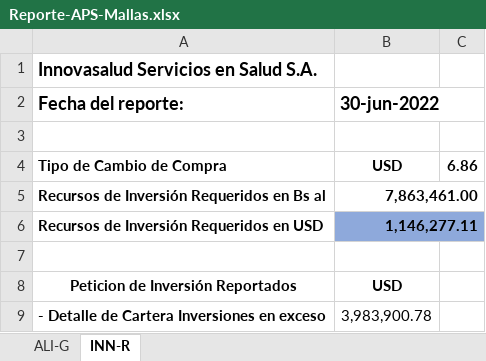
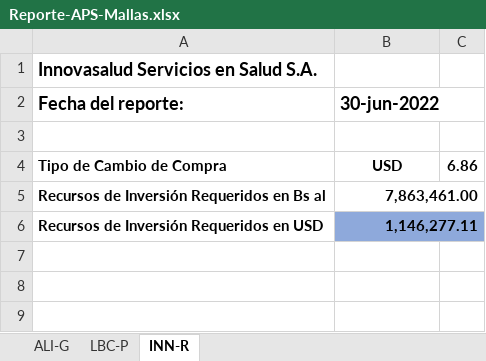
Before and after one commit to Navau/APSbackendNodeJS, an Excel workbook: reports/Reporte-APS-Mallas.xlsx, sheet INN-R, drawn as a sheet; values as stored, in another font and other column widths than the file's, no borders; the diff names each change by its address in the sheet, - before the commit and + after, or states it on an @@ line.

```diff
--- a/reports/Reporte-APS-Mallas.xlsx (sheet INN-R)
+++ b/reports/Reporte-APS-Mallas.xlsx (sheet INN-R)
+sheet tab: LBC-P
-row 7: (empty)
-row 8: Peticion de Inversión Reportados | USD
-row 9: - Detalle de Cartera Inversiones en exceso | 3,983,900.78
```
Also changed, not shown: sheet ALI-G, 4 other files.
